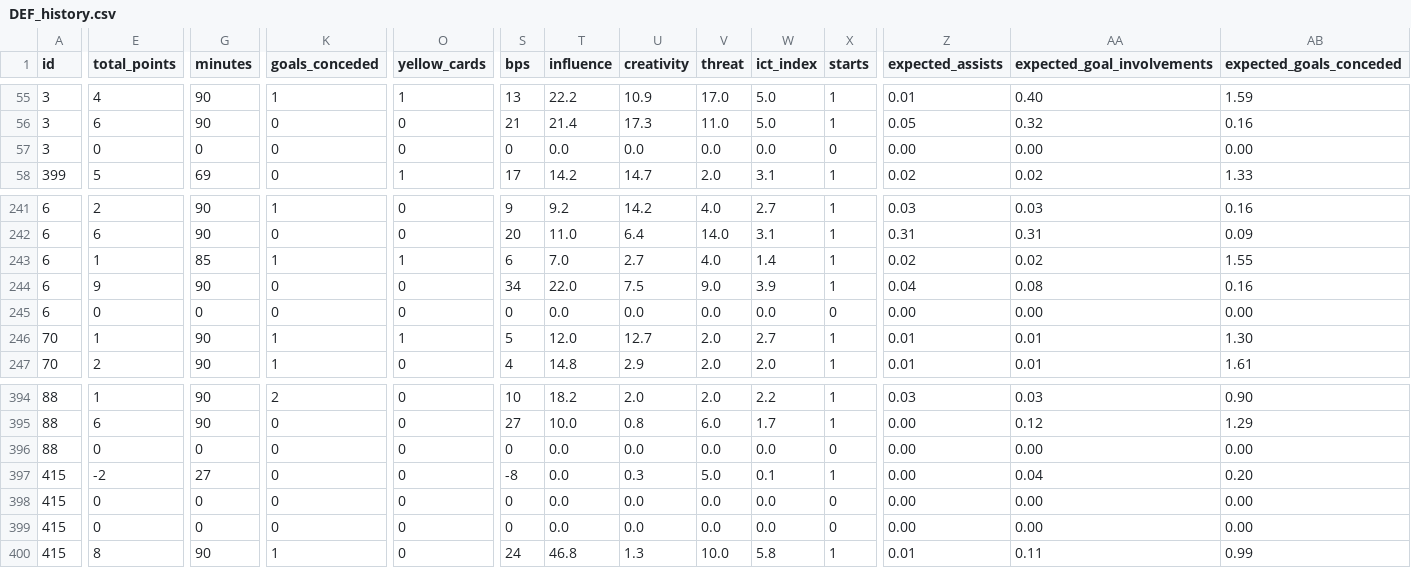
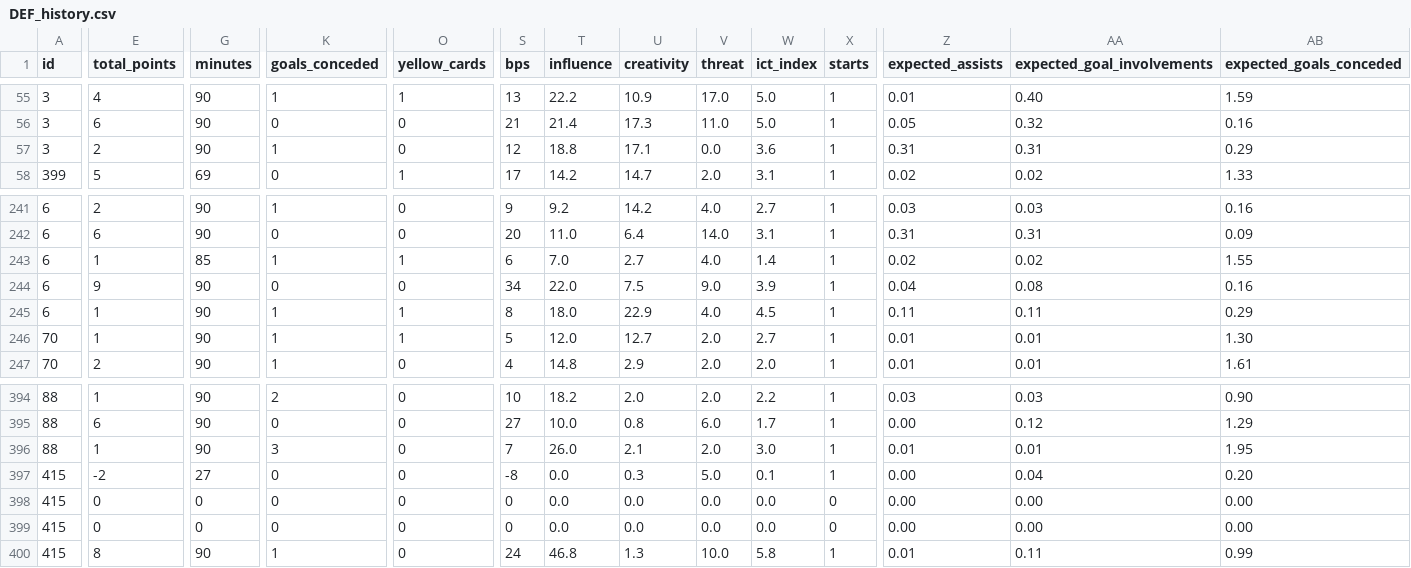
Before and after one commit to GCP-Biryani/fpl-infographics, a CSV file: DEF_history.csv, drawn as a sheet; only a part is shown, gaps mark what is left out; the diff covers the shown part only; the diff names each change by its address in the sheet, - before the commit and + after, or states it on an @@ line.

```diff
--- a/DEF_history.csv
+++ b/DEF_history.csv
-E57 (total_points): 0
+E57 (total_points): 2
-G57 (minutes): 0
+G57 (minutes): 90
-K57 (goals_conceded): 0
+K57 (goals_conceded): 1
-S57 (bps): 0
+S57 (bps): 12
-T57 (influence): 0.0
+T57 (influence): 18.8
-U57 (creativity): 0.0
+U57 (creativity): 17.1
-W57 (ict_index): 0.0
+W57 (ict_index): 3.6
-X57 (starts): 0
+X57 (starts): 1
-Z57 (expected_assists): 0.00
+Z57 (expected_assists): 0.31
-AA57 (expected_goal_involvements): 0.00
+AA57 (expected_goal_involvements): 0.31
-AB57 (expected_goals_conceded): 0.00
+AB57 (expected_goals_conceded): 0.29
-E245 (total_points): 0
+E245 (total_points): 1
-G245 (minutes): 0
+G245 (minutes): 90
-K245 (goals_conceded): 0
+K245 (goals_conceded): 1
-O245 (yellow_cards): 0
+O245 (yellow_cards): 1
-S245 (bps): 0
+S245 (bps): 8
-T245 (influence): 0.0
+T245 (influence): 18.0
-U245 (creativity): 0.0
+U245 (creativity): 22.9
-V245 (threat): 0.0
+V245 (threat): 4.0
-W245 (ict_index): 0.0
+W245 (ict_index): 4.5
-X245 (starts): 0
+X245 (starts): 1
-Z245 (expected_assists): 0.00
+Z245 (expected_assists): 0.11
-AA245 (expected_goal_involvements): 0.00
+AA245 (expected_goal_involvements): 0.11
-AB245 (expected_goals_conceded): 0.00
+AB245 (expected_goals_conceded): 0.29
-E396 (total_points): 0
+E396 (total_points): 1
-G396 (minutes): 0
+G396 (minutes): 90
-K396 (goals_conceded): 0
+K396 (goals_conceded): 3
-S396 (bps): 0
+S396 (bps): 7
-T396 (influence): 0.0
+T396 (influence): 26.0
-U396 (creativity): 0.0
+U396 (creativity): 2.1
-V396 (threat): 0.0
+V396 (threat): 2.0
-W396 (ict_index): 0.0
+W396 (ict_index): 3.0
-X396 (starts): 0
+X396 (starts): 1
-Z396 (expected_assists): 0.00
+Z396 (expected_assists): 0.01
-AA396 (expected_goal_involvements): 0.00
+AA396 (expected_goal_involvements): 0.01
-AB396 (expected_goals_conceded): 0.00
+AB396 (expected_goals_conceded): 1.95
```
Also changed, not shown: 23 edited cells elsewhere in this file, DEF_data.csv, MID_data.csv, 11 other files.
